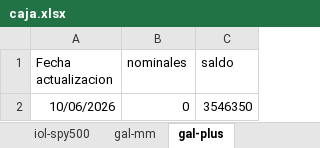
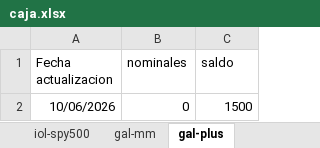
Before and after one commit to cvitola/dashboard-fi, an Excel workbook: caja.xlsx, sheet gal-plus, drawn as a sheet; values as stored, in another font and other column widths than the file's, no borders; the diff names each change by its address in the sheet, - before the commit and + after, or states it on an @@ line.

```diff
--- a/caja.xlsx (sheet gal-plus)
+++ b/caja.xlsx (sheet gal-plus)
-C2 (saldo): 3546350
+C2 (saldo): 1500
```
Also changed, not shown: sheet iol-spy500, sheet iol-s316, sheet iol-mm, sheet gal-mm, 1 other file.
